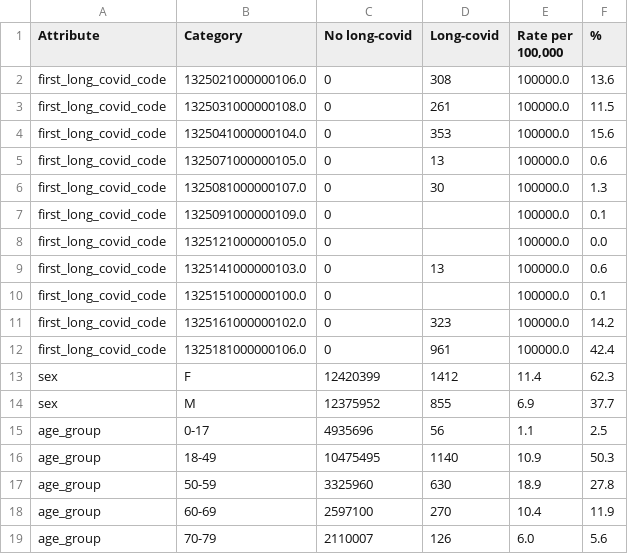
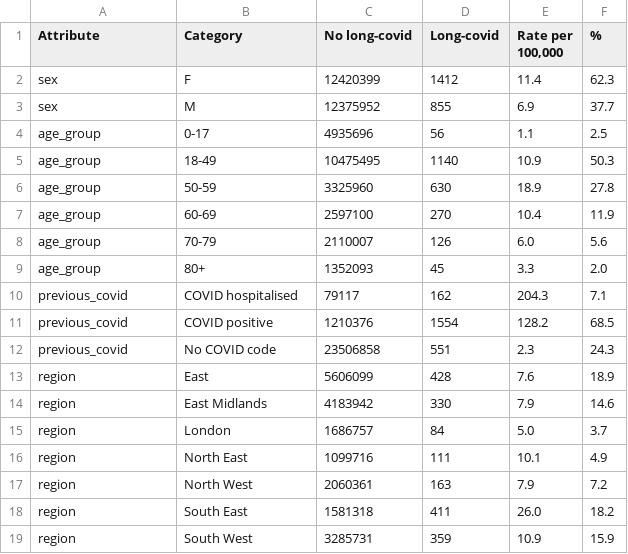
Before and after one commit to opensafely/long-covid, a CSV file: released_outputs/output/counts_table.csv, drawn as a sheet; only a part is shown; the shorter side is filled out with more unchanged rows.

Commit message:
results after sepatating codelist table
Opensafely-released-from: OpenSLevel4:D:\Level4Files\workspaces\long-covid-descriptive

```diff
--- a/released_outputs/output/counts_table.csv
+++ b/released_outputs/output/counts_table.csv
@@ -1,13 +1,2 @@
 Attribute,Category,No long-covid,Long-covid,"Rate per 100,000",%
-first_long_covid_code,1325021000000106.0,0,308,100000.0,13.6
-first_long_covid_code,1325031000000108.0,0,261,100000.0,11.5
-first_long_covid_code,1325041000000104.0,0,353,100000.0,15.6
-first_long_covid_code,1325071000000105.0,0,13,100000.0,0.6
-first_long_covid_code,1325081000000107.0,0,30,100000.0,1.3
-first_long_covid_code,1325091000000109.0,0,,100000.0,0.1
-first_long_covid_code,1325121000000105.0,0,,100000.0,0.0
-first_long_covid_code,1325141000000103.0,0,13,100000.0,0.6
-first_long_covid_code,1325151000000100.0,0,,100000.0,0.1
-first_long_covid_code,1325161000000102.0,0,323,100000.0,14.2
-first_long_covid_code,1325181000000106.0,0,961,100000.0,42.4
 sex,F,12420399,1412,11.4,62.3
```
Also changed, not shown: 2 other files.
